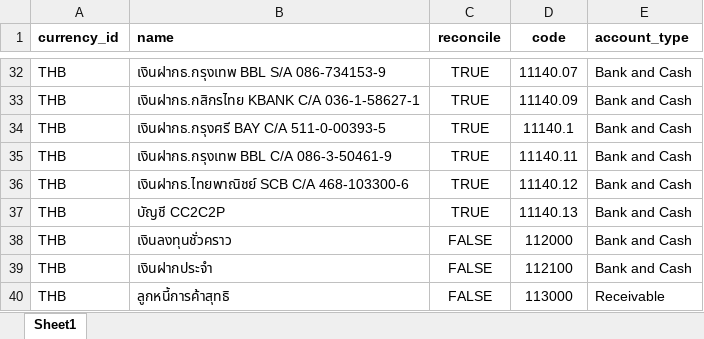
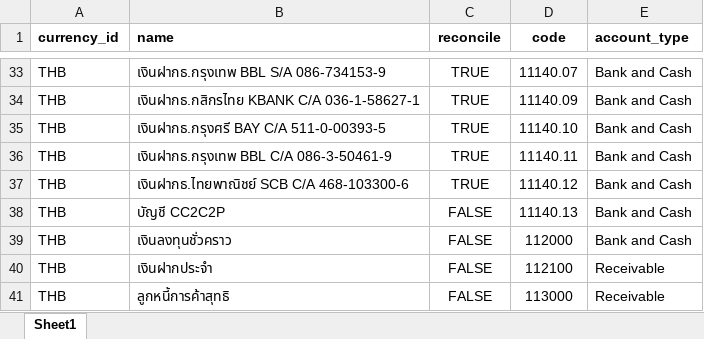
Before and after one commit to apcball/Project1, an Excel workbook: Data_file/Chart_Of_Account_kyld2.xlsx, sheet Sheet1, drawn as a sheet; only a part is shown, gaps mark what is left out; values as stored, in another font and other column widths than the file's, no borders; addresses are those after the commit; the diff covers the shown part only; the diff names each change by its address in the sheet, - before the commit and + after, or states it on an @@ line.

```diff
--- a/Data_file/Chart_Of_Account_kyld2.xlsx (sheet Sheet1)
+++ b/Data_file/Chart_Of_Account_kyld2.xlsx (sheet Sheet1)
-D35 (code): 11140.1
+D35 (code): 11140.10
-C38 (reconcile): TRUE
+C38 (reconcile): FALSE
-E40 (account_type): Bank and Cash
+E40 (account_type): Receivable
```
Also changed, not shown: 1 added row and 20 edited cells elsewhere in this sheet, Data_file/Account OB partner code.xlsx, Data_file/product_category_import.xlsx, 13 other files.
